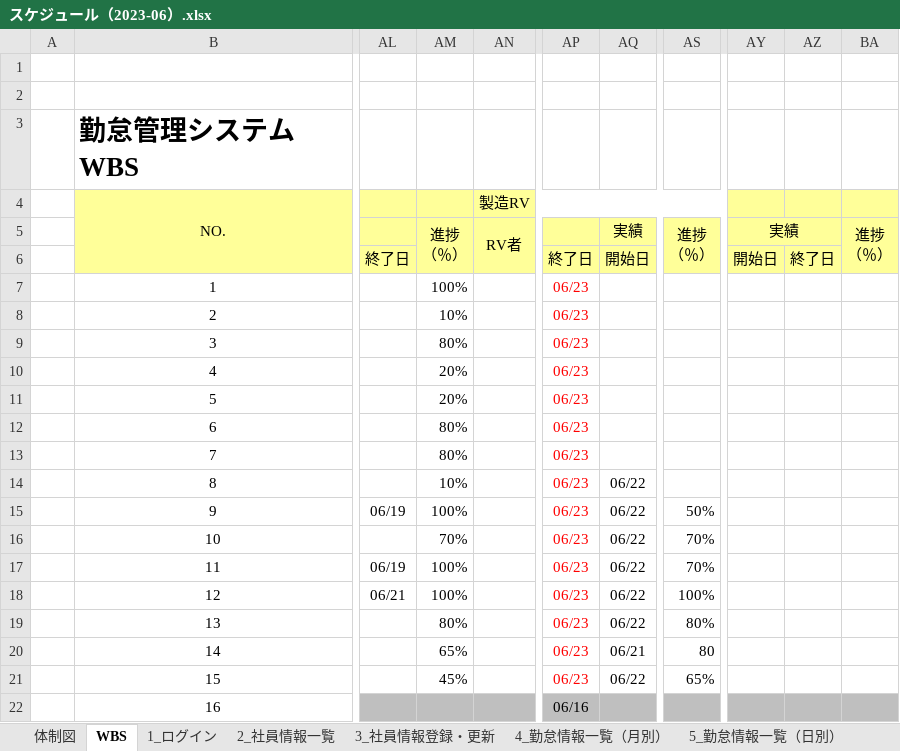
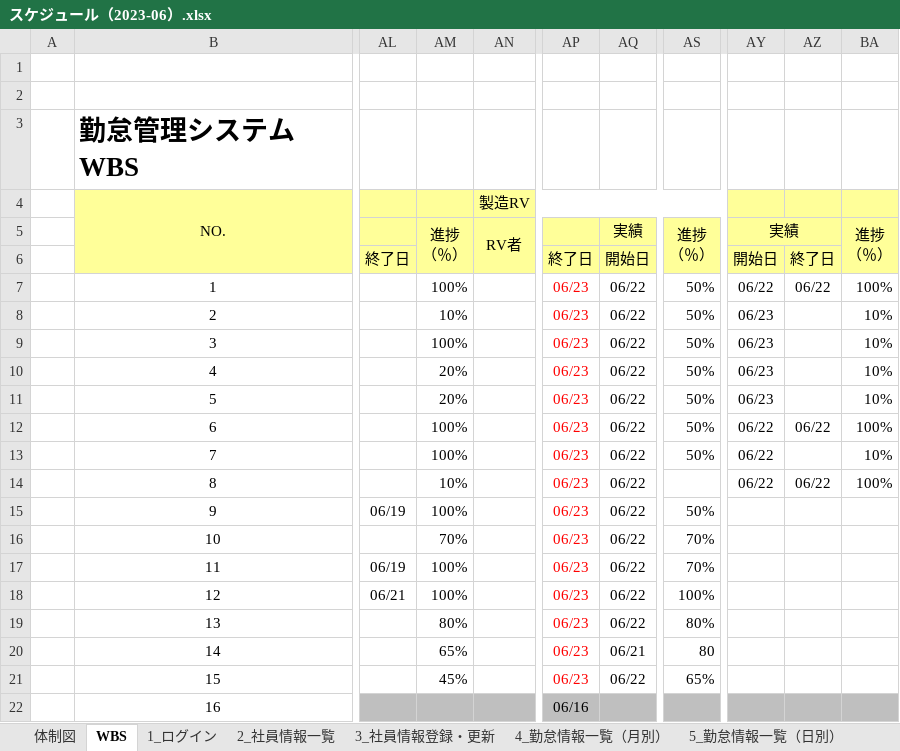
Before and after one commit to nts-ed/2023-06, an Excel workbook: スケジュール（2023-06）.xlsx, sheet WBS, drawn as a sheet; only a part is shown, gaps mark what is left out; values as stored, in another font and other column widths than the file's, no borders; conditional formats not drawn; the diff names each change by its address in the sheet, - before the commit and + after, or states it on an @@ line.

Commit message:
Add files via upload

```diff
--- a/スケジュール（2023-06）.xlsx (sheet WBS)
+++ b/スケジュール（2023-06）.xlsx (sheet WBS)
-AQ7:AQ13: (empty)
+AQ7:AQ13: 06/22
-AS7:AS13: (empty)
+AS7:AS13: 50%
-AY7: (empty)
+AY7: 06/22
-AZ7: (empty)
+AZ7: 06/22
-BA7: (empty)
+BA7: 100%
-AY8:AY11: (empty)
+AY8:AY11: 06/23
-BA8:BA11: (empty)
+BA8:BA11: 10%
-AM9: 80%
+AM9: 100%
-AM12:AM13: 80%
+AM12:AM13: 100%
-AY12:AY14: (empty)
+AY12:AY14: 06/22
-AZ12: (empty)
+AZ12: 06/22
-BA12: (empty)
+BA12: 100%
-BA13: (empty)
+BA13: 10%
-AZ14: (empty)
+AZ14: 06/22
-BA14: (empty)
+BA14: 100%
```
